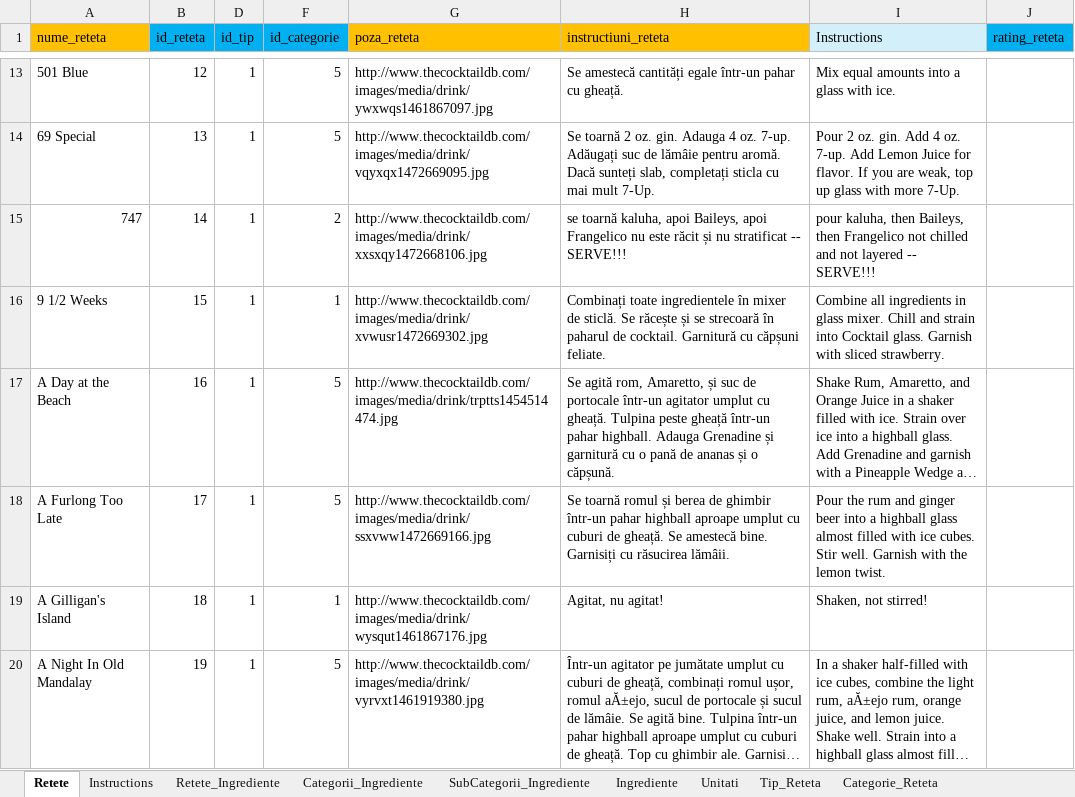
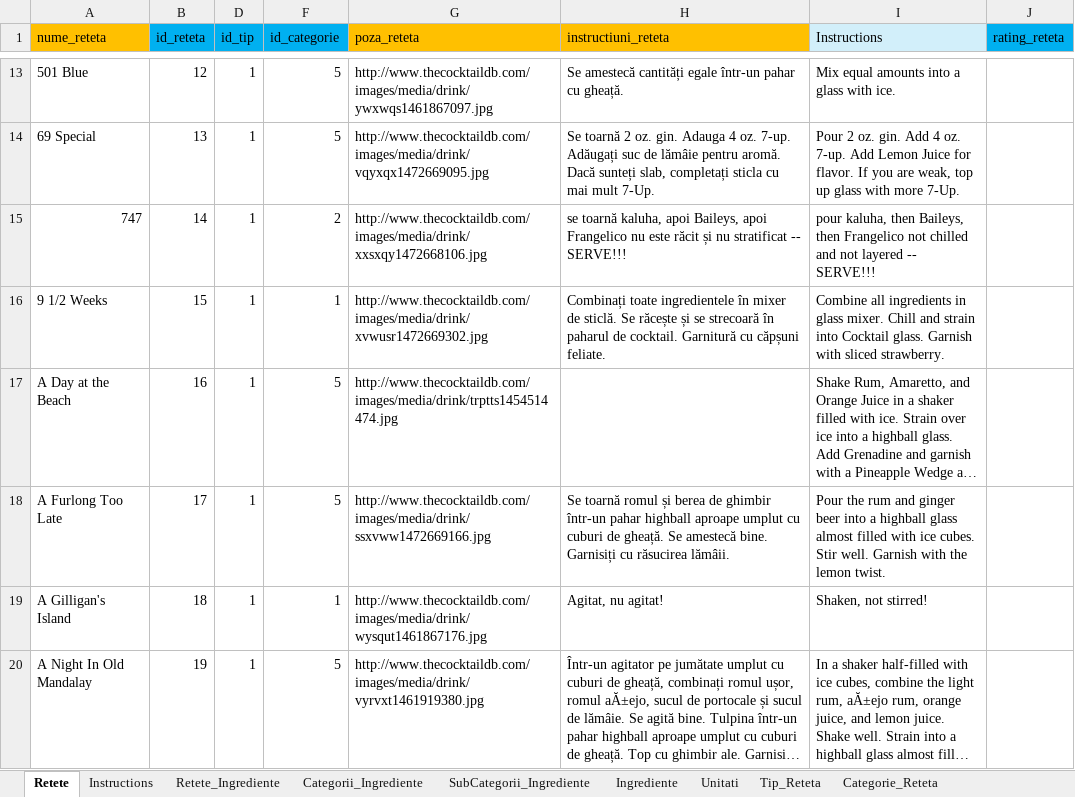
Before and after one commit to Ana-MariaDima/LicentaV3, an Excel workbook: Baza De Date/cocktails.xlsx, sheet Retete, drawn as a sheet; only a part is shown, gaps mark what is left out; long unchanged cells end in …; values as stored, in another font and other column widths than the file's, no borders; the diff names each change by its address in the sheet, - before the commit and + after, or states it on an @@ line.

```diff
--- a/Baza De Date/cocktails.xlsx (sheet Retete)
+++ b/Baza De Date/cocktails.xlsx (sheet Retete)
-H17 (instructiuni_reteta): Se agită rom, Amaretto, și suc de portocale într-un agitator umplut cu gheață. Tulpina peste gheață într-un pahar highball. Adauga Grenadine și garnitură cu o pană de ananas și o căpșună.
+H17 (instructiuni_reteta): (empty)
```
Also changed, not shown: 48 other files.
